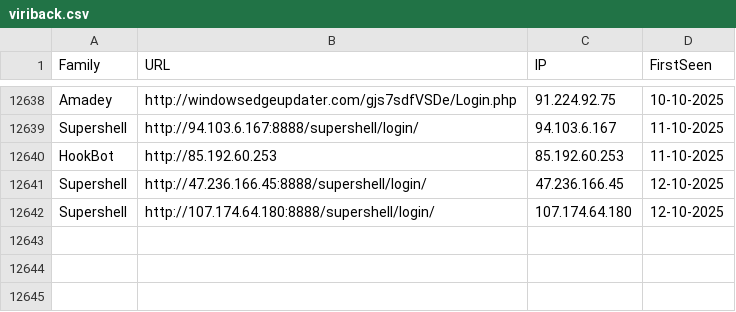
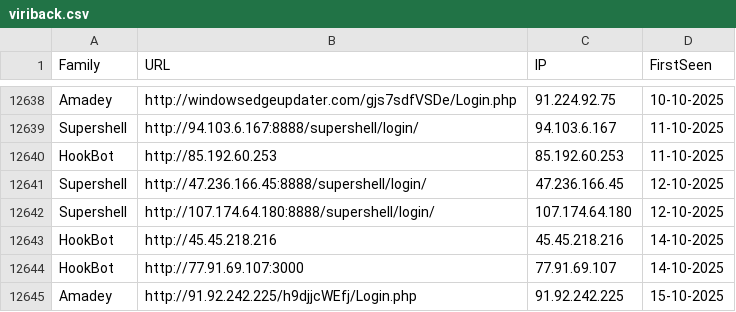
Before and after one commit to blacko3/testing, a CSV file: viriback.csv, drawn as a sheet; only a part is shown, gaps mark what is left out; the diff names each change by its address in the sheet, - before the commit and + after, or states it on an @@ line.

```diff
--- a/viriback.csv
+++ b/viriback.csv
+row 12643: HookBot | http://45.45.218.216 | 45.45.218.216 | 14-10-2025
+row 12644: HookBot | http://77.91.69.107:3000 | 77.91.69.107 | 14-10-2025
+row 12645: Amadey | http://91.92.242.225/h9djjcWEfj/Login.php | 91.92.242.225 | 15-10-2025
```
Also changed, not shown: 12 other files.
